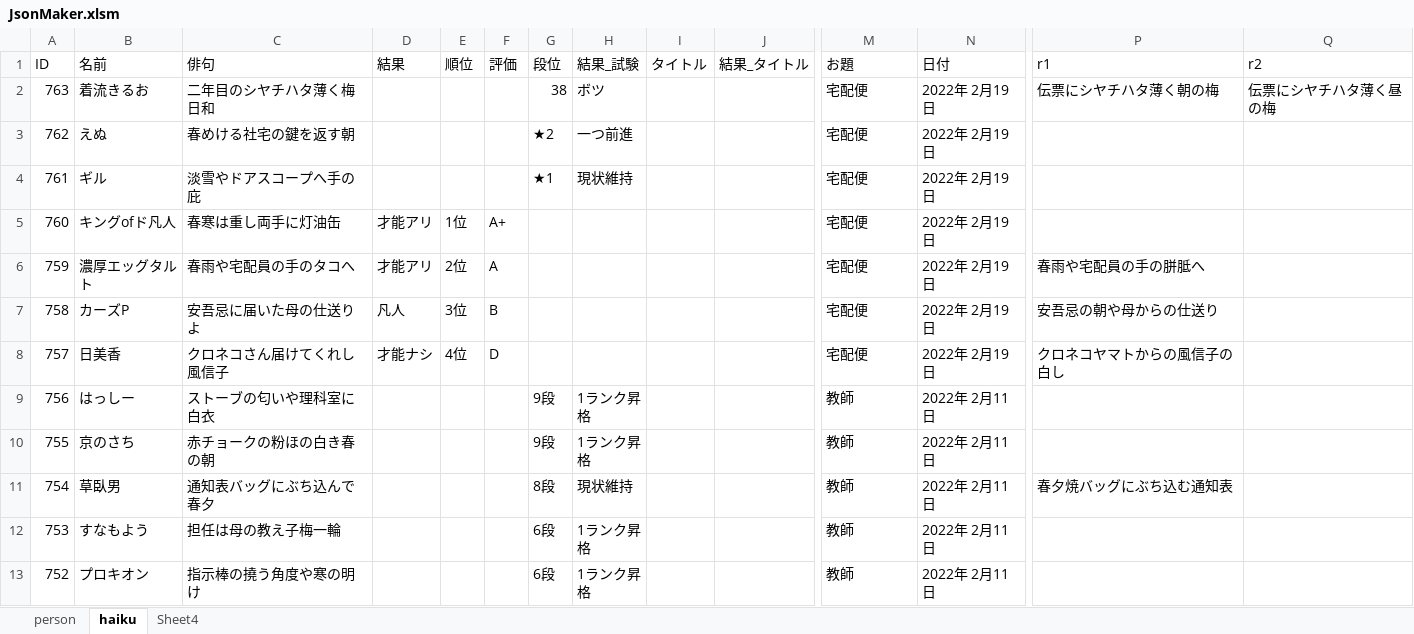
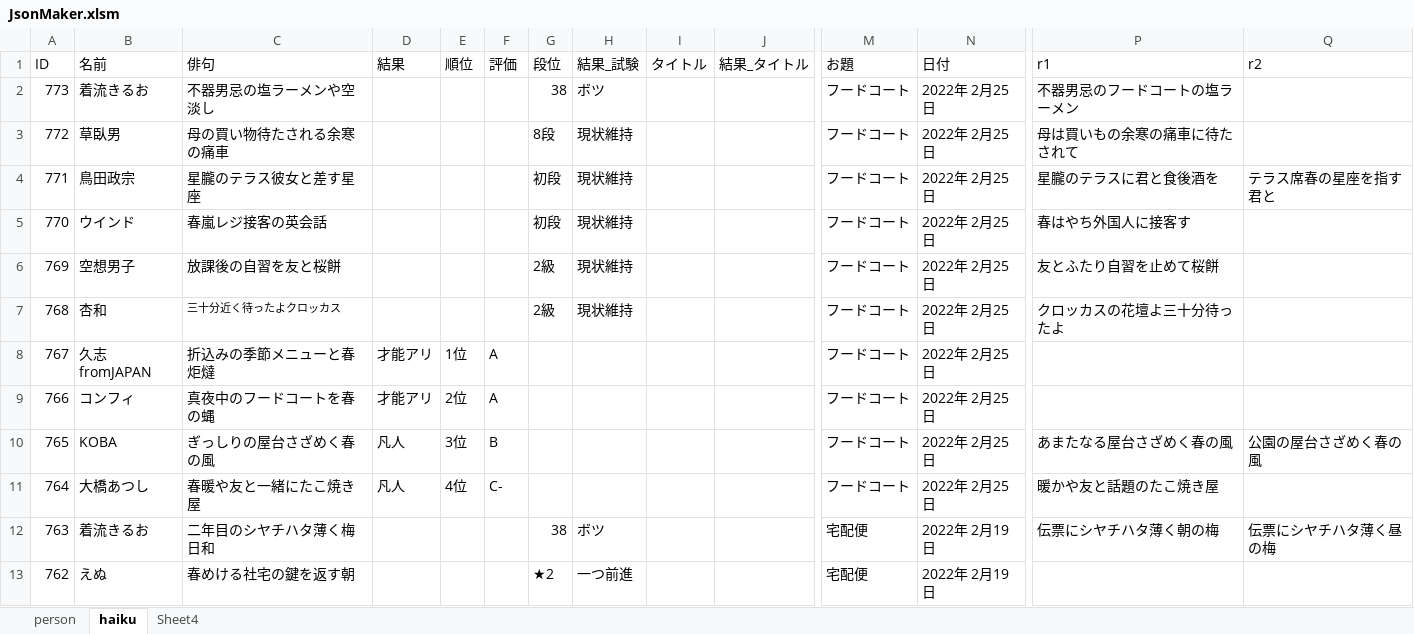
Before and after one commit to ghilgithub/prbt_rengo, an Excel workbook: JsonMaker.xlsm, sheet haiku, drawn as a sheet; only a part is shown, gaps mark what is left out; the shorter side is filled out with more unchanged rows; values as stored, in another font and other column widths than the file's, no borders; charts and pictures not drawn; rows hold the shown columns only; the diff names each change by its address in the sheet, - before the commit and + after, or states it on an @@ line.

```diff
--- a/JsonMaker.xlsm (sheet haiku)
+++ b/JsonMaker.xlsm (sheet haiku)
+row 2: 773 | 着流きるお | 不器男忌の塩ラーメンや空淡し |  |  |  | 38 | ボツ |  |  | フードコート | 2022年 2月25日 | 不器男忌のフードコートの塩ラーメン
+row 3: 772 | 草臥男 | 母の買い物待たされる余寒の痛車 |  |  |  | 8段 | 現状維持 |  |  | フードコート | 2022年 2月25日 | 母は買いもの余寒の痛車に待たされて
+row 4: 771 | 鳥田政宗 | 星朧のテラス彼女と差す星座 |  |  |  | 初段 | 現状維持 |  |  | フードコート | 2022年 2月25日 | 星朧のテラスに君と食後酒を | テラス席春の星座を指す君と
+row 5: 770 | ウインド | 春嵐レジ接客の英会話 |  |  |  | 初段 | 現状維持 |  |  | フードコート | 2022年 2月25日 | 春はやち外国人に接客す
+row 6: 769 | 空想男子 | 放課後の自習を友と桜餅 |  |  |  | 2級 | 現状維持 |  |  | フードコート | 2022年 2月25日 | 友とふたり自習を止めて桜餅
+row 7: 768 | 杏和 | 三十分近く待ったよクロッカス |  |  |  | 2級 | 現状維持 |  |  | フードコート | 2022年 2月25日 | クロッカスの花壇よ三十分待ったよ
+row 8: 767 | 久志fromJAPAN | 折込みの季節メニューと春炬燵 | 才能アリ | 1位 | A |  |  |  |  | フードコート | 2022年 2月25日
+row 9: 766 | コンフィ | 真夜中のフードコートを春の蝿 | 才能アリ | 2位 | A |  |  |  |  | フードコート | 2022年 2月25日
+row 10: 765 | KOBA | ぎっしりの屋台さざめく春の風 | 凡人 | 3位 | B |  |  |  |  | フードコート | 2022年 2月25日 | あまたなる屋台さざめく春の風 | 公園の屋台さざめく春の風
+row 11: 764 | 大橋あつし | 春暖や友と一緒にたこ焼き屋 | 凡人 | 4位 | C- |  |  |  |  | フードコート | 2022年 2月25日 | 暖かや友と話題のたこ焼き屋
```
Also changed, not shown: charts or pictures, 2 other files.
